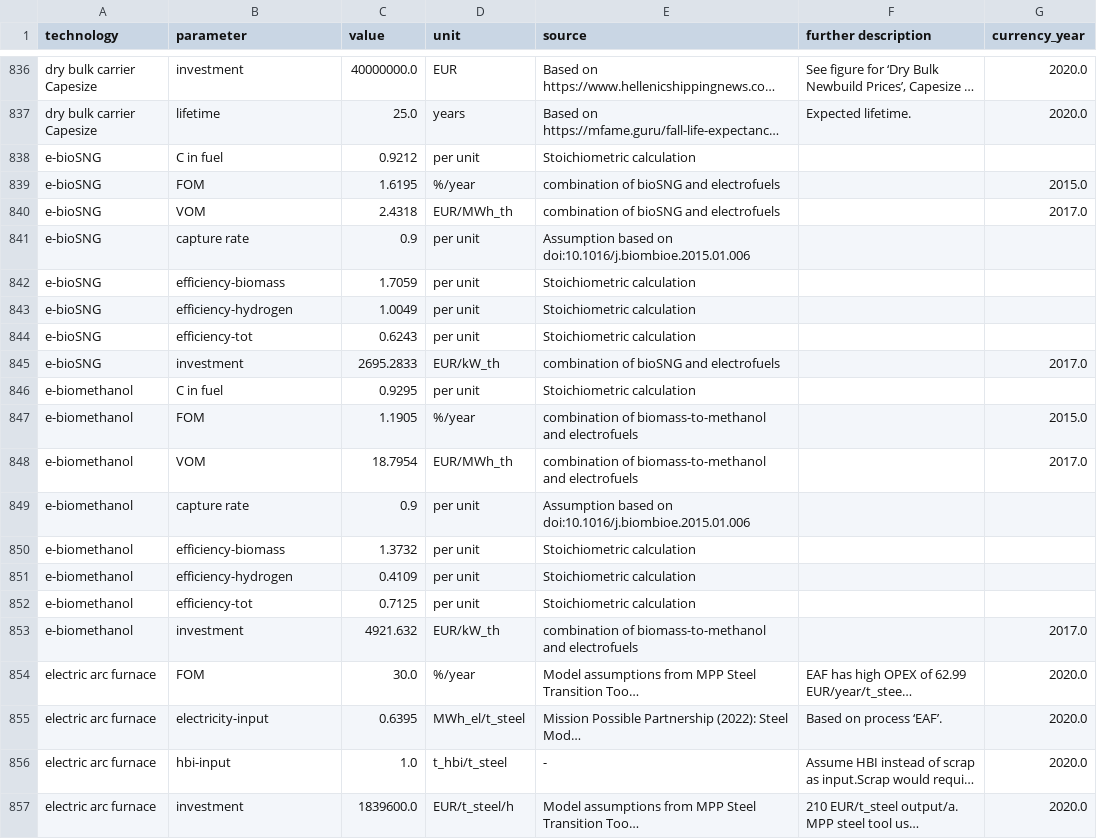
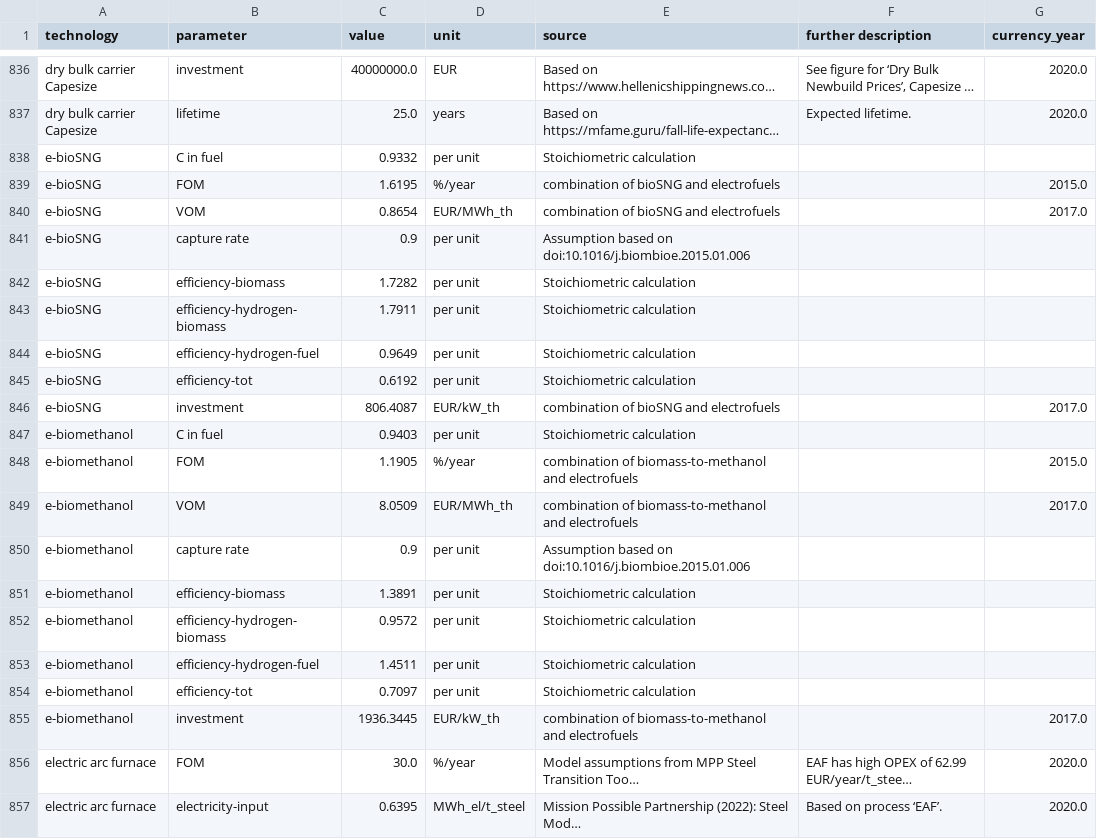
Before and after one commit to yun-long-zhang/technology-data-electrobiofuel, a CSV file: outputs/costs_2025.csv, drawn as a sheet; only a part is shown, gaps mark what is left out; the shorter side is filled out with more unchanged rows; long unchanged cells end in …; addresses are those after the commit; the diff covers the shown part only; the diff names each change by its address in the sheet, - before the commit and + after, or states it on an @@ line.

```diff
--- a/outputs/costs_2025.csv
+++ b/outputs/costs_2025.csv
-C838 (value): 0.9212
+C838 (value): 0.9332
-C840 (value): 2.4318
+C840 (value): 0.8654
-C842 (value): 1.7059
+C842 (value): 1.7282
+row 843: e-bioSNG | efficiency-hydrogen-biomass | 1.7911 | per unit | Stoichiometric calculation
-B844 (parameter): efficiency-hydrogen
+B844 (parameter): efficiency-hydrogen-fuel
-C844 (value): 1.0049
+C844 (value): 0.9649
-C845 (value): 0.6243
+C845 (value): 0.6192
-C846 (value): 2695.2833
+C846 (value): 806.4087
-C847 (value): 0.9295
+C847 (value): 0.9403
-C849 (value): 18.7954
+C849 (value): 8.0509
-C851 (value): 1.3732
+C851 (value): 1.3891
+row 852: e-biomethanol | efficiency-hydrogen-biomass | 0.9572 | per unit | Stoichiometric calculation
-B853 (parameter): efficiency-hydrogen
+B853 (parameter): efficiency-hydrogen-fuel
-C853 (value): 0.4109
+C853 (value): 1.4511
-C854 (value): 0.7125
+C854 (value): 0.7097
-C855 (value): 4921.632
+C855 (value): 1936.3445
```
Also changed, not shown: 1 added row and 7 edited cells elsewhere in this file, outputs/costs_2020.csv, outputs/costs_2030.csv, 13 other files.
